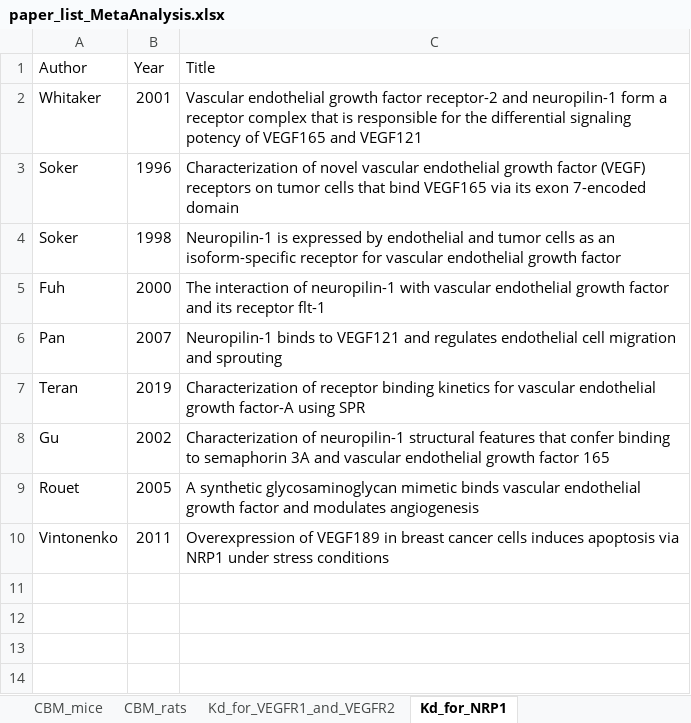
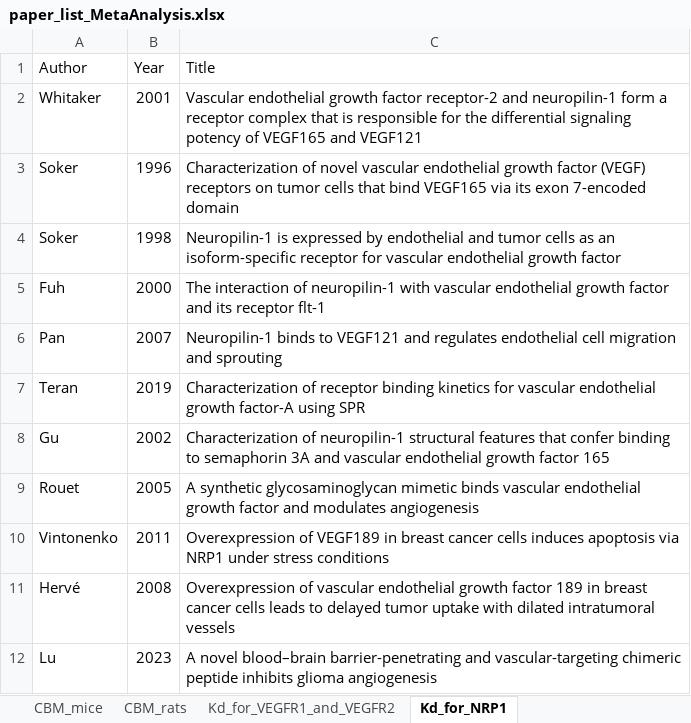
Before and after one commit to YunjeongLee/meta-analysis-for-VEGF-signaling, an Excel workbook: data/papers/paper_list_MetaAnalysis.xlsx, sheet Kd_for_NRP1, drawn as a sheet; values as stored, in another font and other column widths than the file's, no borders; the diff names each change by its address in the sheet, - before the commit and + after, or states it on an @@ line.

Commit message:
add [Herve, 2008] and [Lu, 2023]

```diff
--- a/data/papers/paper_list_MetaAnalysis.xlsx (sheet Kd_for_NRP1)
+++ b/data/papers/paper_list_MetaAnalysis.xlsx (sheet Kd_for_NRP1)
+row 11: Hervé | 2008 | Overexpression of vascular endothelial growth factor 189 in breast cancer cells leads to delayed tumor uptake with dilated intratumoral vessels
+row 12: Lu | 2023 | A novel blood–brain barrier-penetrating and vascular-targeting chimeric peptide inhibits glioma angiogenesis
```
